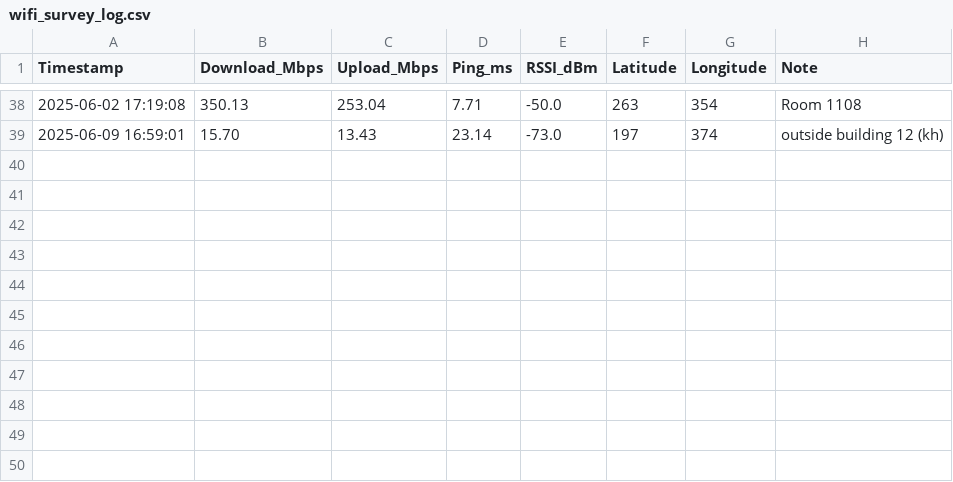
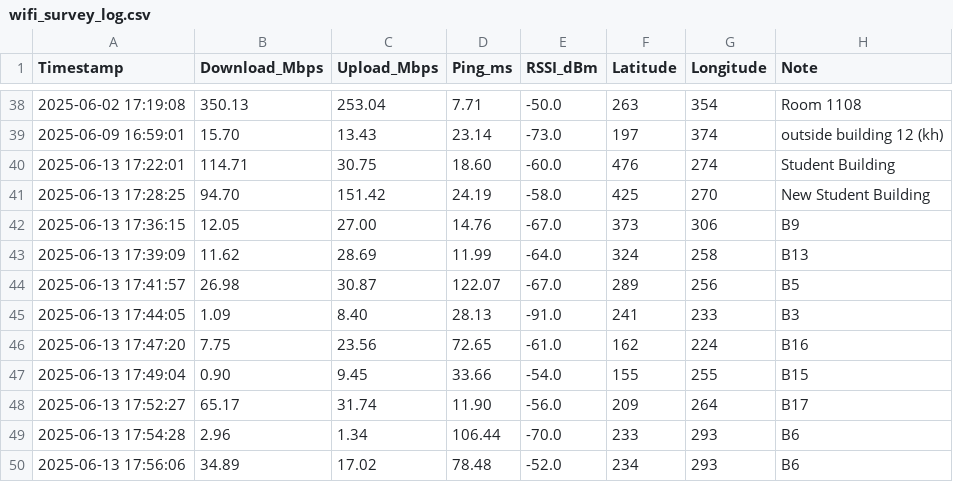
Before and after one commit to Sushiman3/KomabaWiFiHeatmap, a CSV file: wifi_survey_log.csv, drawn as a sheet; only a part is shown, gaps mark what is left out.

Commit message:
Add Data

```diff
--- a/wifi_survey_log.csv
+++ b/wifi_survey_log.csv
@@ -39 +39,12 @@ Timestamp,Download_Mbps,Upload_Mbps,Ping_ms,RSSI_dBm,Latitude,Longitude,Note
 2025-06-09 16:59:01,15.70,13.43,23.14,-73.0,197,374,outside building 12 (kh)
+2025-06-13 17:22:01,114.71,30.75,18.60,-60.0,476,274,Student Building
+2025-06-13 17:28:25,94.70,151.42,24.19,-58.0,425,270,New Student Building
+2025-06-13 17:36:15,12.05,27.00,14.76,-67.0,373,306,B9
+2025-06-13 17:39:09,11.62,28.69,11.99,-64.0,324,258,B13
+2025-06-13 17:41:57,26.98,30.87,122.07,-67.0,289,256,B5
+2025-06-13 17:44:05,1.09,8.40,28.13,-91.0,241,233,B3
+2025-06-13 17:47:20,7.75,23.56,72.65,-61.0,162,224,B16
+2025-06-13 17:49:04,0.90,9.45,33.66,-54.0,155,255,B15
+2025-06-13 17:52:27,65.17,31.74,11.90,-56.0,209,264,B17
+2025-06-13 17:54:28,2.96,1.34,106.44,-70.0,233,293,B6
+2025-06-13 17:56:06,34.89,17.02,78.48,-52.0,234,293,B6
```
